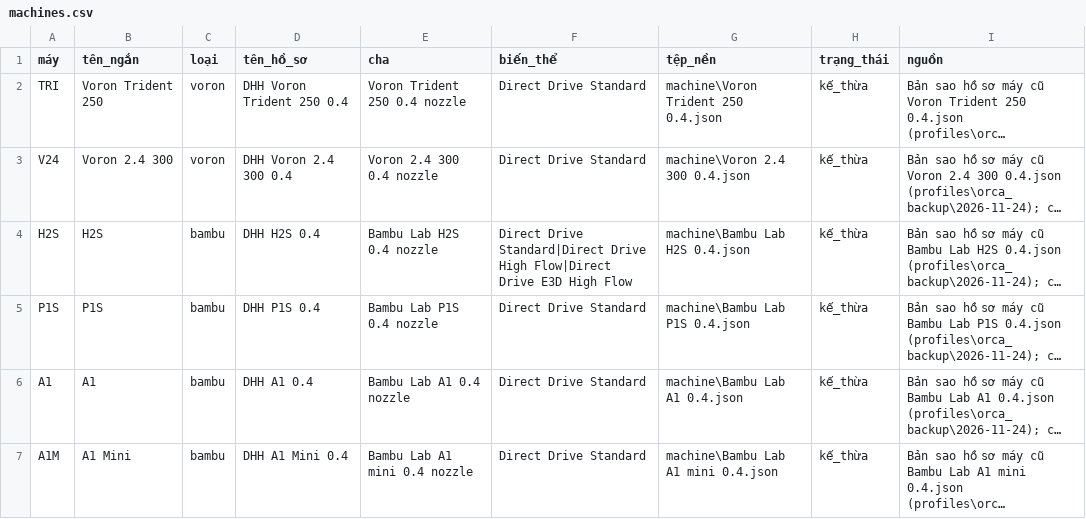
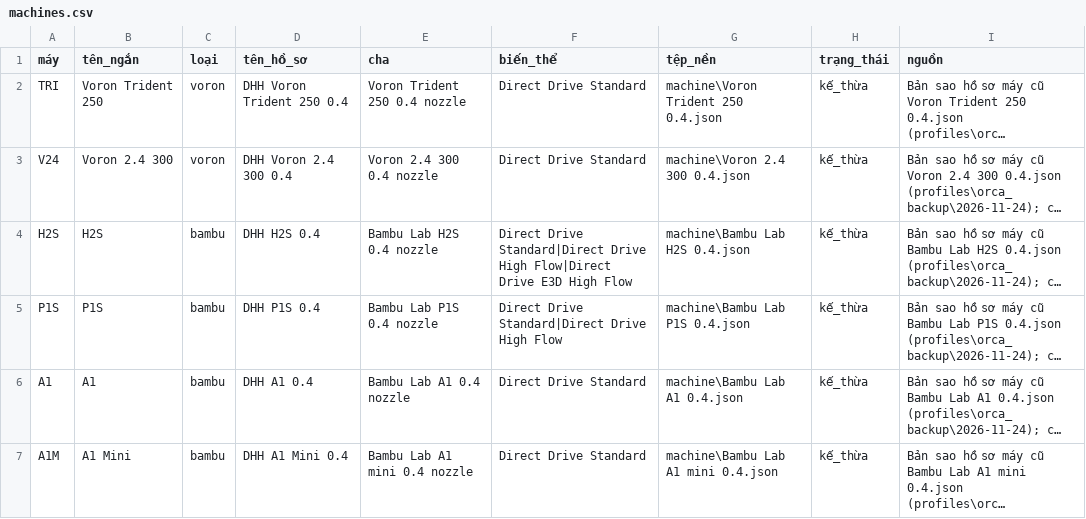
Before and after one commit to dctien812/DHH-3D-Printers, a CSV file: profiles/src/machines.csv, drawn as a sheet; long unchanged cells end in …; the diff names each change by its address in the sheet, - before the commit and + after, or states it on an @@ line.

```diff
--- a/profiles/src/machines.csv
+++ b/profiles/src/machines.csv
-F5 (biến_thể): Direct Drive Standard
+F5 (biến_thể): Direct Drive Standard|Direct Drive High Flow
```
Also changed, not shown: profiles/old_inventory.csv, profiles/src/materials.csv, 40 other files.
